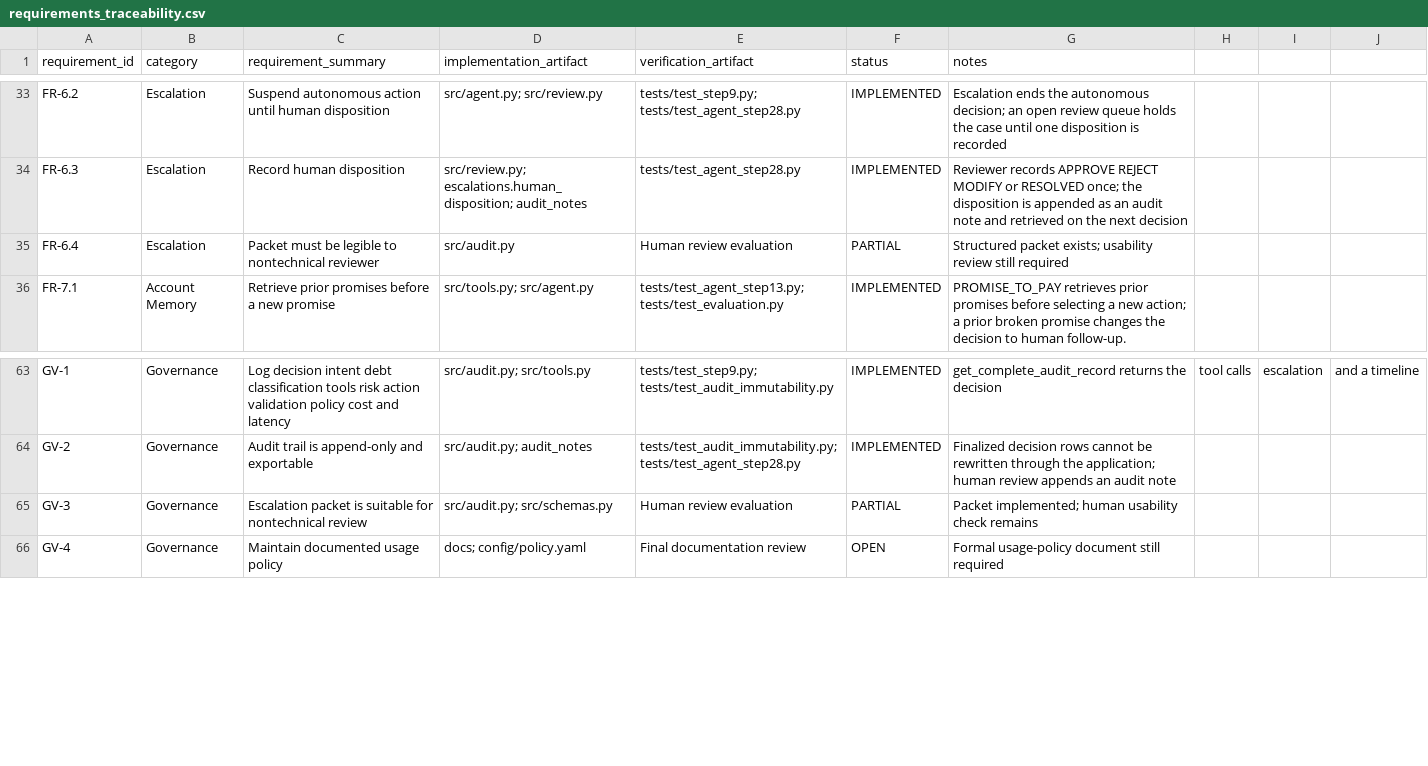
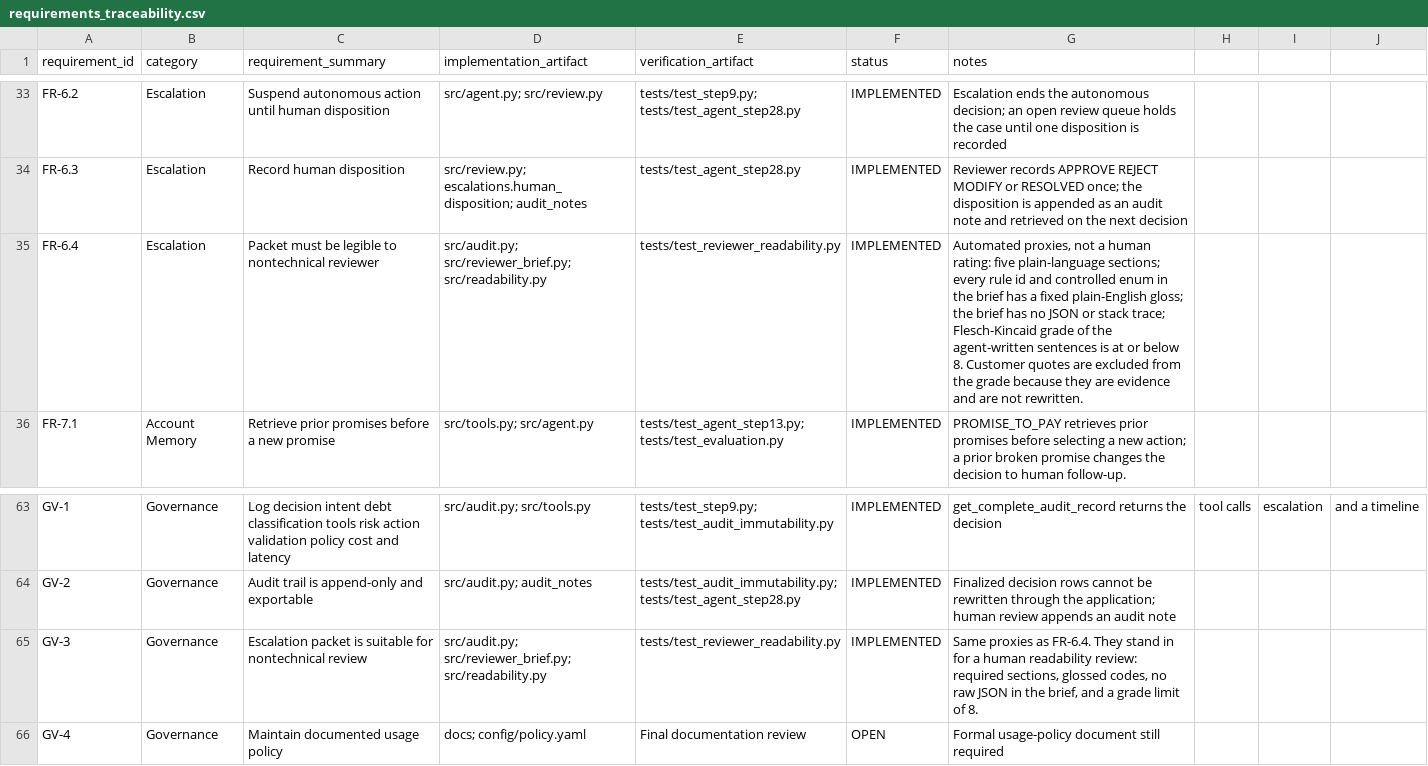
Before and after one commit to jules-ml/cleartide-agent, a CSV file: docs/requirements_traceability.csv, drawn as a sheet; only a part is shown, gaps mark what is left out.

```diff
--- a/docs/requirements_traceability.csv
+++ b/docs/requirements_traceability.csv
@@ -34,3 +34,3 @@ FR-6.2,Escalation,Suspend autonomous action until human disposition,src/agent.py
 FR-6.3,Escalation,Record human disposition,src/review.py; escalations.human_disposition; audit_notes,tests/test_agent_step28.py,IMPLEMENTED,Reviewer records APPROVE REJECT MODIFY or RESOLVED once; the disposition is appended as an audit note and retrieved on the next decision
-FR-6.4,Escalation,Packet must be legible to nontechnical reviewer,src/audit.py,Human review evaluation,PARTIAL,Structured packet exists; usability review still required
+FR-6.4,Escalation,Packet must be legible to nontechnical reviewer,src/audit.py; src/reviewer_brief.py; src/readability.py,tests/test_reviewer_readability.py,IMPLEMENTED,"Automated proxies, not a human rating: five plain-language sections; every rule id and controlled enum in the brief has a fixed plain-English gloss; the brief has no JSON or stack trace; Flesch-Kincaid grade of the agent-written sentences is at or below 8. Customer quotes are excluded from the grade because they are evidence and are not rewritten."
 FR-7.1,Account Memory,Retrieve prior promises before a new promise,src/tools.py; src/agent.py,tests/test_agent_step13.py; tests/test_evaluation.py,IMPLEMENTED,PROMISE_TO_PAY retrieves prior promises before selecting a new action; a prior broken promise changes the decision to human follow-up.
@@ -64,3 +64,3 @@ GV-1,Governance,Log decision intent debt classification tools risk action valida
 GV-2,Governance,Audit trail is append-only and exportable,src/audit.py; audit_notes,tests/test_audit_immutability.py; tests/test_agent_step28.py,IMPLEMENTED,Finalized decision rows cannot be rewritten through the application; human review appends an audit note
-GV-3,Governance,Escalation packet is suitable for nontechnical review,src/audit.py; src/schemas.py,Human review evaluation,PARTIAL,Packet implemented; human usability check remains
+GV-3,Governance,Escalation packet is suitable for nontechnical review,src/audit.py; src/reviewer_brief.py; src/readability.py,tests/test_reviewer_readability.py,IMPLEMENTED,"Same proxies as FR-6.4. They stand in for a human readability review: required sections, glossed codes, no raw JSON in the brief, and a grade limit of 8."
 GV-4,Governance,Maintain documented usage policy,docs; config/policy.yaml,Final documentation review,OPEN,Formal usage-policy document still required
```
Also changed, not shown: 19 other files.
